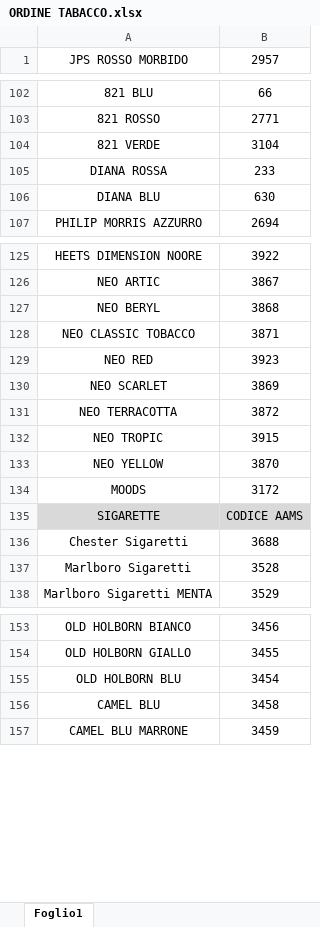
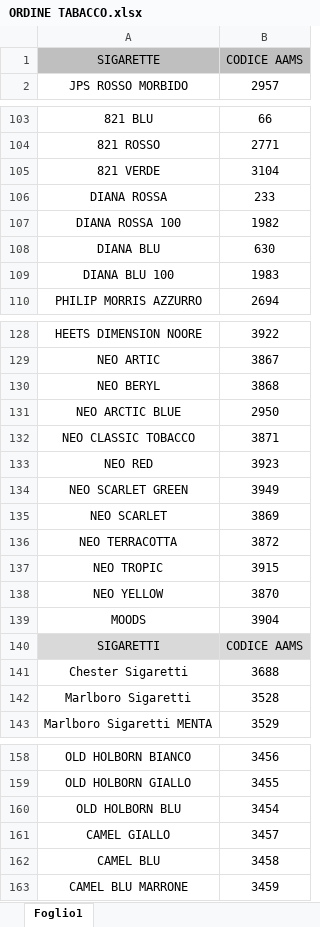
Before and after one commit to fasciazero/ordine_tabacco, an Excel workbook: ORDINE TABACCO.xlsx, sheet Foglio1, drawn as a sheet; only a part is shown, gaps mark what is left out; values as stored, in another font and other column widths than the file's, no borders; addresses are those after the commit; the diff names each change by its address in the sheet, - before the commit and + after, or states it on an @@ line.

```diff
--- a/ORDINE TABACCO.xlsx (sheet Foglio1)
+++ b/ORDINE TABACCO.xlsx (sheet Foglio1)
+row 1: SIGARETTE | CODICE AAMS
+row 107: DIANA ROSSA 100 | 1982
+row 109: DIANA BLU 100 | 1983
+row 131: NEO ARCTIC BLUE | 2950
+row 134: NEO SCARLET GREEN | 3949
-B139: 3172
+B139: 3904
-A140: SIGARETTE
+A140: SIGARETTI
+row 161: CAMEL GIALLO | 3457
```
Also changed, not shown: 5 other files.
